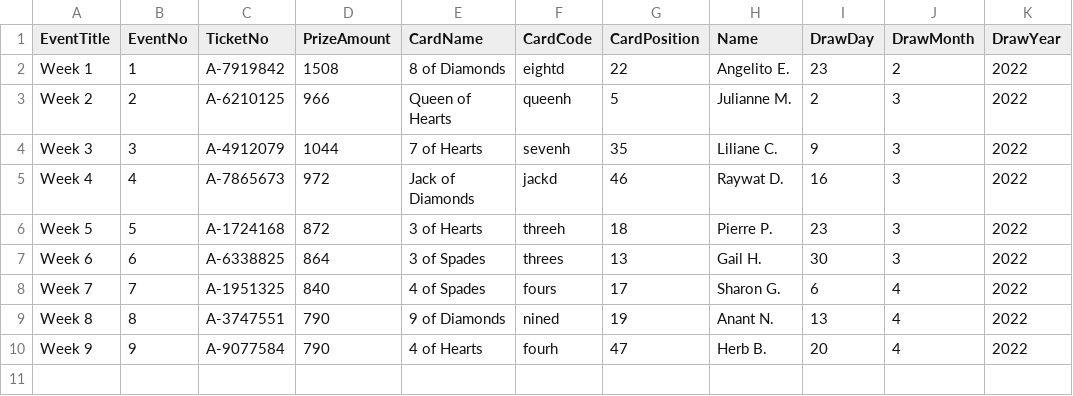
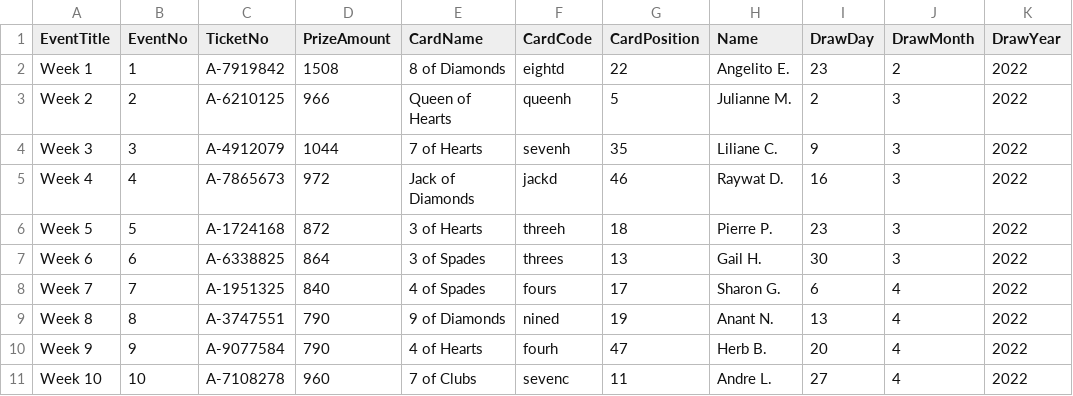
Before and after one commit to LuxYogasegaran/winners-list, a CSV file: bruyerecta.5050central.com$winners.csv, drawn as a sheet.

Commit message:
Update bruyerecta.5050central.com$winners.csv

```diff
--- a/bruyerecta.5050central.com$winners.csv
+++ b/bruyerecta.5050central.com$winners.csv
@@ -10 +10,2 @@ Week 8,8,A-3747551,790,9 of Diamonds,nined,19,Anant N.,13,4,2022
 Week 9,9,A-9077584,790,4 of Hearts,fourh,47,Herb B.,20,4,2022
+Week 10,10,A-7108278,960,7 of Clubs,sevenc,11,Andre L.,27,4,2022
```
